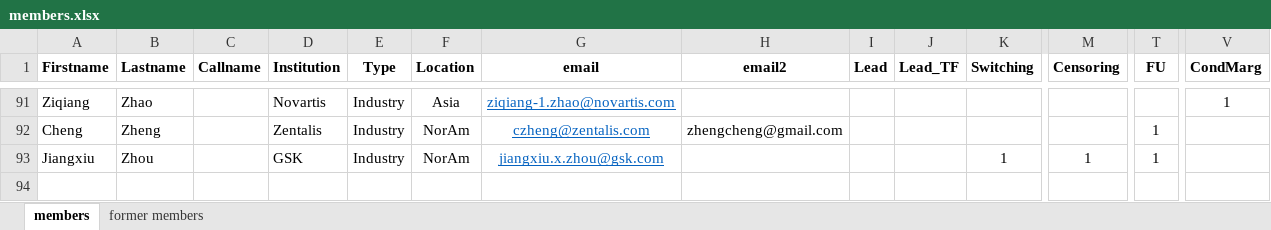
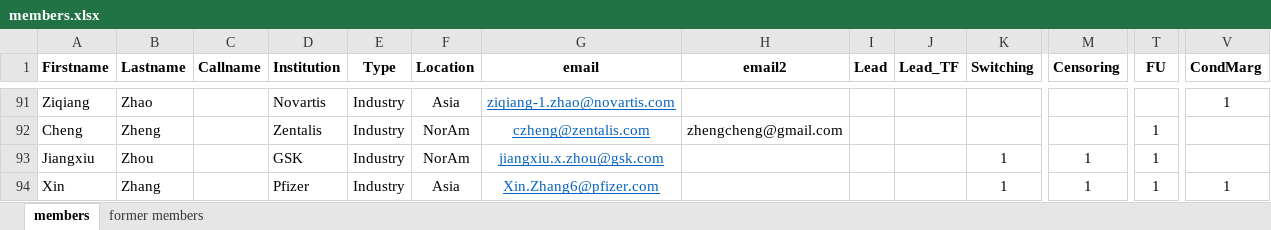
Before and after one commit to oncoestimand/oncowg_webpage, an Excel workbook: data/members.xlsx, sheet members, drawn as a sheet; only a part is shown, gaps mark what is left out; values as stored, in another font and other column widths than the file's, no borders; rows hold the shown columns only; the diff names each change by its address in the sheet, - before the commit and + after, or states it on an @@ line.

```diff
--- a/data/members.xlsx (sheet members)
+++ b/data/members.xlsx (sheet members)
+row 94: Xin | Zhang |  | Pfizer | Industry | Asia | Xin.Zhang6@pfizer.com |  |  |  | 1 | 1 | 1 | 1
```
Also changed, not shown: data/conferences.xlsx, docs/data/conferences.xlsx, 6 other files.
